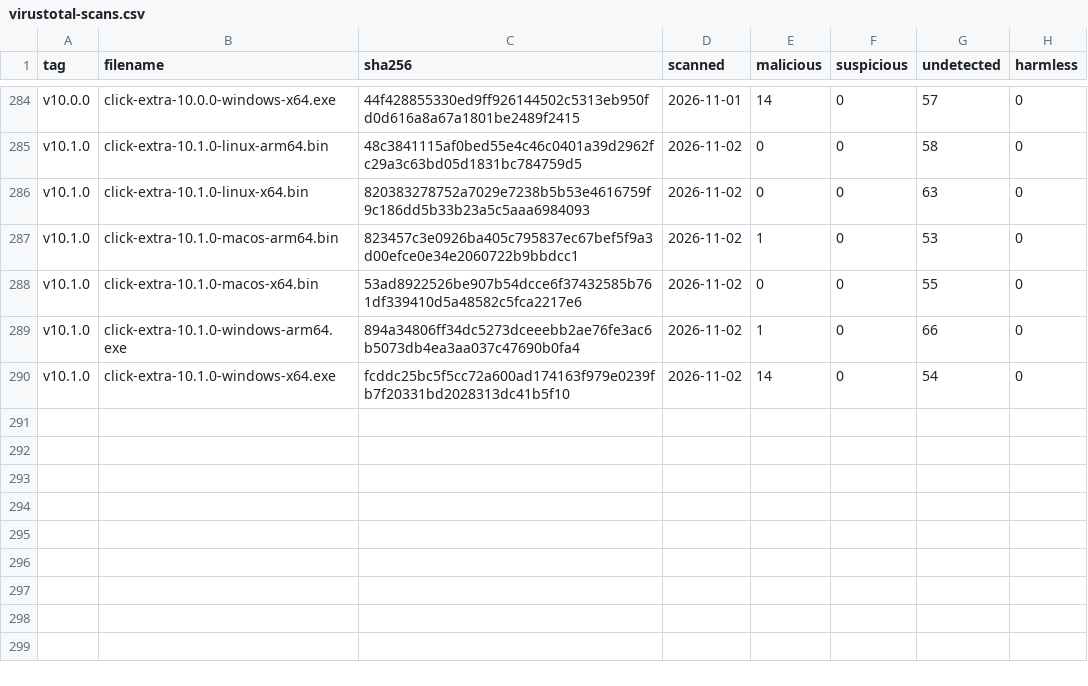
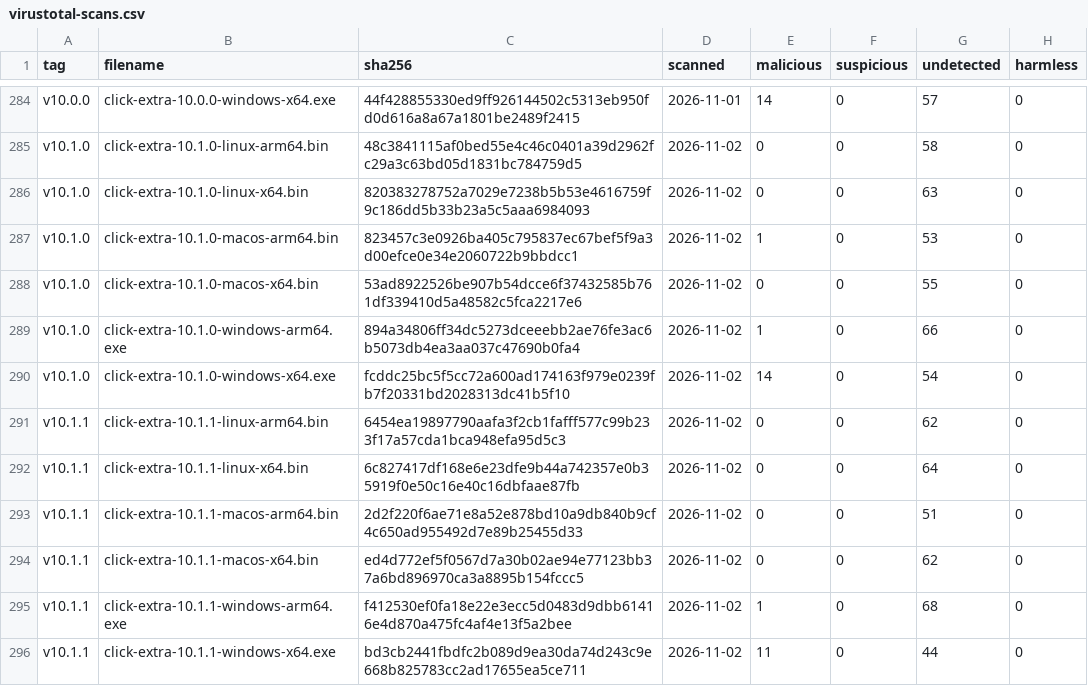
Before and after one commit to kdeldycke/click-extra, a CSV file: docs/assets/virustotal-scans.csv, drawn as a sheet; only a part is shown, gaps mark what is left out; the diff names each change by its address in the sheet, - before the commit and + after, or states it on an @@ line.

```diff
--- a/docs/assets/virustotal-scans.csv
+++ b/docs/assets/virustotal-scans.csv
+row 291: v10.1.1 | click-extra-10.1.1-linux-arm64.bin | 6454ea19897790aafa3f2cb1fafff577c99b233f17a57cda1bca948efa95d5c3 | 2026-11-02 | 0 | 0 | 62 | 0
+row 292: v10.1.1 | click-extra-10.1.1-linux-x64.bin | 6c827417df168e6e23dfe9b44a742357e0b35919f0e50c16e40c16dbfaae87fb | 2026-11-02 | 0 | 0 | 64 | 0
+row 293: v10.1.1 | click-extra-10.1.1-macos-arm64.bin | 2d2f220f6ae71e8a52e878bd10a9db840b9cf4c650ad955492d7e89b25455d33 | 2026-11-02 | 0 | 0 | 51 | 0
+row 294: v10.1.1 | click-extra-10.1.1-macos-x64.bin | ed4d772ef5f0567d7a30b02ae94e77123bb37a6bd896970ca3a8895b154fccc5 | 2026-11-02 | 0 | 0 | 62 | 0
+row 295: v10.1.1 | click-extra-10.1.1-windows-arm64.exe | f412530ef0fa18e22e3ecc5d0483d9dbb61416e4d870a475fc4af4e13f5a2bee | 2026-11-02 | 1 | 0 | 68 | 0
+row 296: v10.1.1 | click-extra-10.1.1-windows-x64.exe | bd3cb2441fbdfc2b089d9ea30da74d243c9e668b825783cc2ad17655ea5ce711 | 2026-11-02 | 11 | 0 | 44 | 0
```
Also changed, not shown: docs/assets/binaries.csv, 1 other file.
